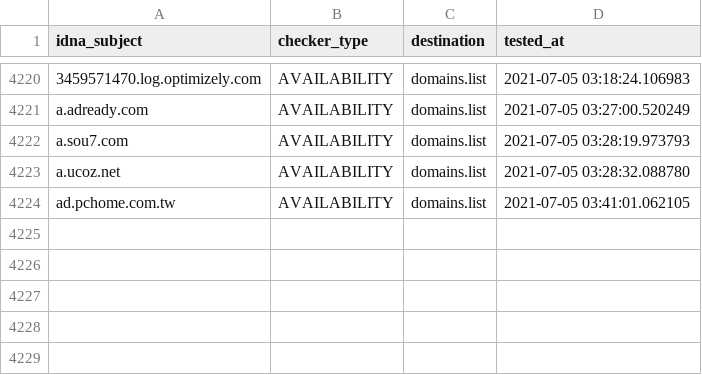
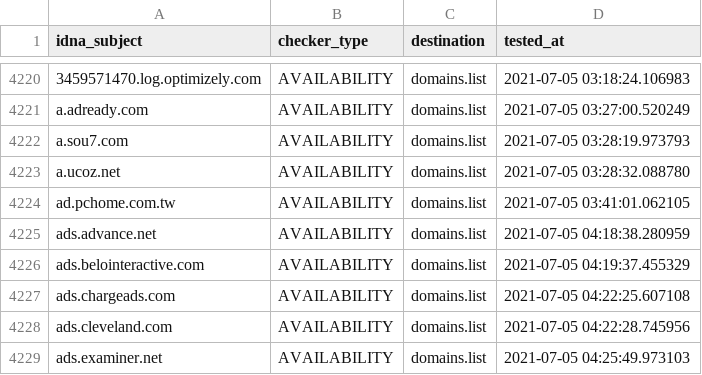
Before and after one commit to Ultimate-Hosts-Blacklist/cameleon_at_sysctl.org, a CSV file: .pyfunceble/inactive.csv, drawn as a sheet; only a part is shown, gaps mark what is left out; the diff names each change by its address in the sheet, - before the commit and + after, or states it on an @@ line.

```diff
--- a/.pyfunceble/inactive.csv
+++ b/.pyfunceble/inactive.csv
+row 4225: ads.advance.net | AVAILABILITY | domains.list | 2021-07-05 04:18:38.280959
+row 4226: ads.belointeractive.com | AVAILABILITY | domains.list | 2021-07-05 04:19:37.455329
+row 4227: ads.chargeads.com | AVAILABILITY | domains.list | 2021-07-05 04:22:25.607108
+row 4228: ads.cleveland.com | AVAILABILITY | domains.list | 2021-07-05 04:22:28.745956
+row 4229: ads.examiner.net | AVAILABILITY | domains.list | 2021-07-05 04:25:49.973103
```
Also changed, not shown: 13 other files.
